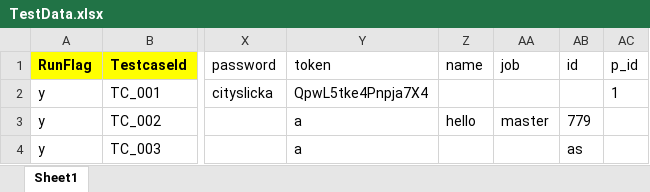
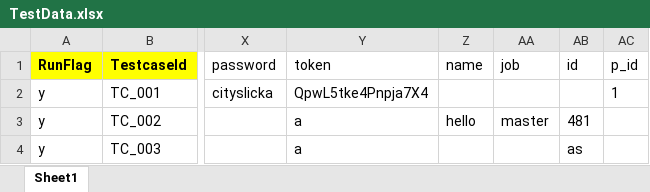
Before and after one commit to robinhoodxxx/ApiAutomation, an Excel workbook: src/main/resources/InputTestData/DataSheet/TestData.xlsx, sheet Sheet1, drawn as a sheet; only a part is shown, gaps mark what is left out; values as stored, in another font and other column widths than the file's, no borders; charts and pictures not drawn; the diff names each change by its address in the sheet, - before the commit and + after, or states it on an @@ line.

```diff
--- a/src/main/resources/InputTestData/DataSheet/TestData.xlsx (sheet Sheet1)
+++ b/src/main/resources/InputTestData/DataSheet/TestData.xlsx (sheet Sheet1)
-AB3 (id): 779
+AB3 (id): 481
```
Also changed, not shown: 12 other files.
